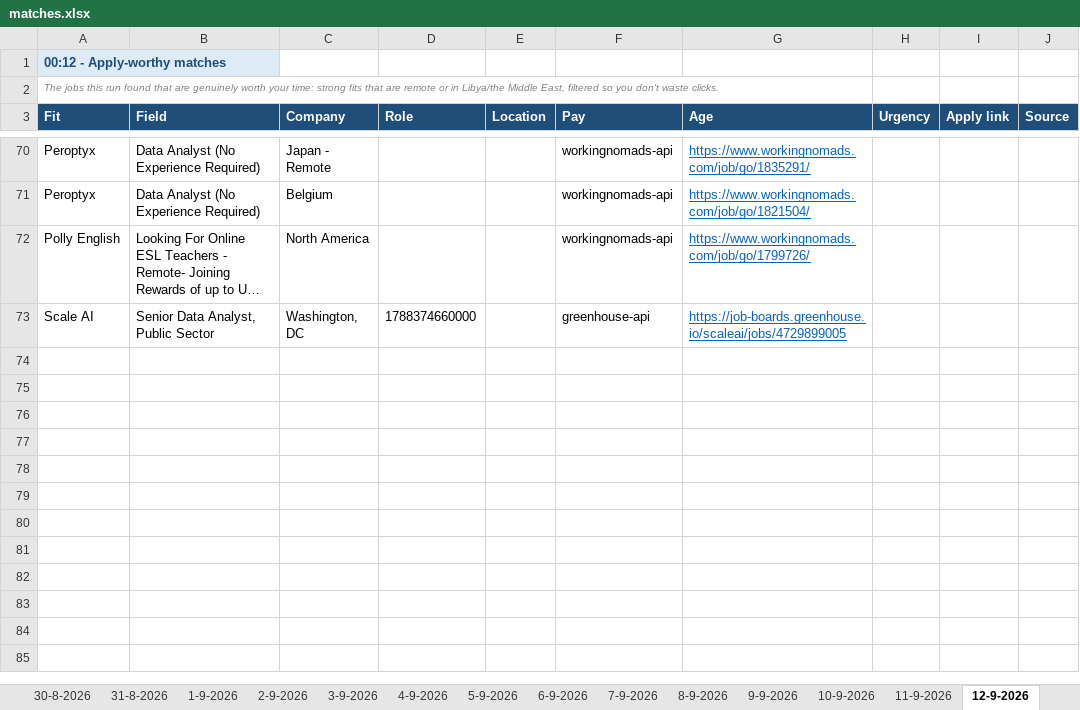
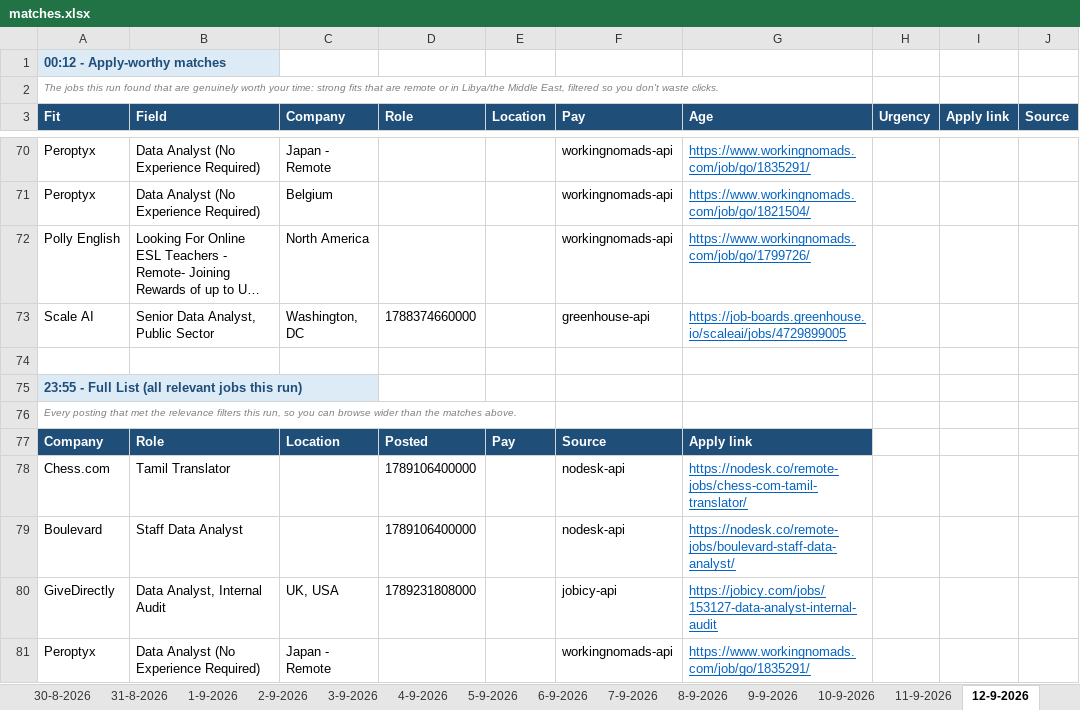
Before and after one commit to waleedba19/career-ops, an Excel workbook: data/matches.xlsx, sheet 12-9-2026, drawn as a sheet; only a part is shown, gaps mark what is left out; long unchanged cells end in …; values as stored, in another font and other column widths than the file's, no borders; the diff covers the shown part only; the diff names each change by its address in the sheet, - before the commit and + after, or states it on an @@ line.

```diff
--- a/data/matches.xlsx (sheet 12-9-2026)
+++ b/data/matches.xlsx (sheet 12-9-2026)
+row 74: (empty)
+row 75: 23:55 - Full List (all relevant jobs this run)
+row 76: Every posting that met the relevance filters this run, so you can browse wider than the matches above.
+row 77: Company | Role | Location | Posted | Pay | Source | Apply link
+row 78: Chess.com | Tamil Translator |  | 1789106400000 |  | nodesk-api | https://nodesk.co/remote-jobs/chess-com-tamil-translator/
+row 79: Boulevard | Staff Data Analyst |  | 1789106400000 |  | nodesk-api | https://nodesk.co/remote-jobs/boulevard-staff-data-analyst/
+row 80: GiveDirectly | Data Analyst, Internal Audit | UK, USA | 1789231808000 |  | jobicy-api | https://jobicy.com/jobs/153127-data-analyst-internal-audit
+row 81: Peroptyx | Data Analyst (No Experience Required) | Japan - Remote |  |  | workingnomads-api | https://www.workingnomads.com/job/go/1835291/
```
Also changed, not shown: 7 added rows elsewhere in this sheet, sheet Scan Stats, 7 other files.
